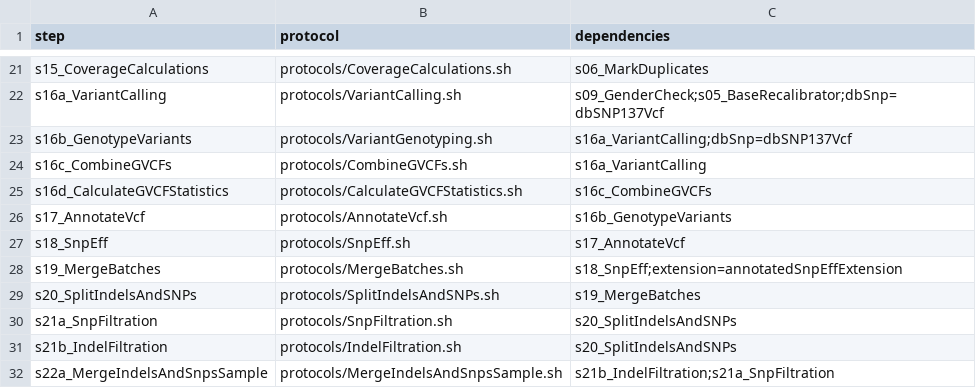
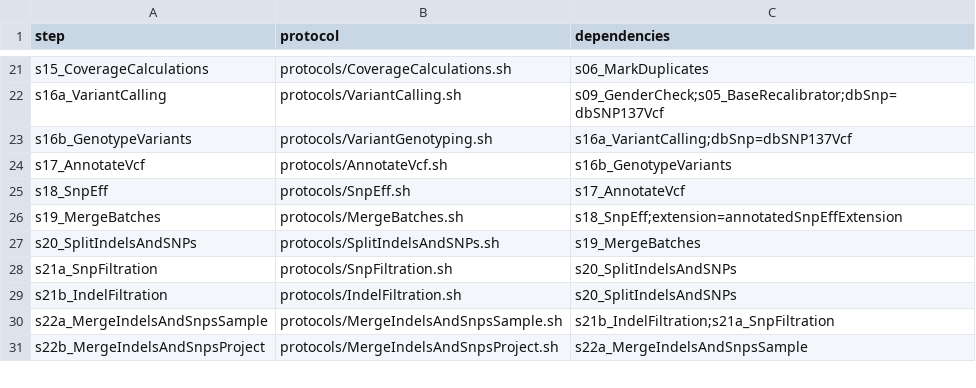
Before and after one commit to molgenis/NGS_DNA, a CSV file: workflow.csv, drawn as a sheet; only a part is shown, gaps mark what is left out; the shorter side is filled out with more unchanged rows.

Commit message:
removed gearshift only protocols out of the workflow

```diff
--- a/workflow.csv
+++ b/workflow.csv
@@ -23,4 +23,2 @@ s16a_VariantCalling,protocols/VariantCalling.sh,s09_GenderCheck;s05_BaseRecalibr
 s16b_GenotypeVariants,protocols/VariantGenotyping.sh,s16a_VariantCalling;dbSnp=dbSNP137Vcf
-s16c_CombineGVCFs,protocols/CombineGVCFs.sh,s16a_VariantCalling
-s16d_CalculateGVCFStatistics,protocols/CalculateGVCFStatistics.sh,s16c_CombineGVCFs
 s17_AnnotateVcf,protocols/AnnotateVcf.sh,s16b_GenotypeVariants
```
